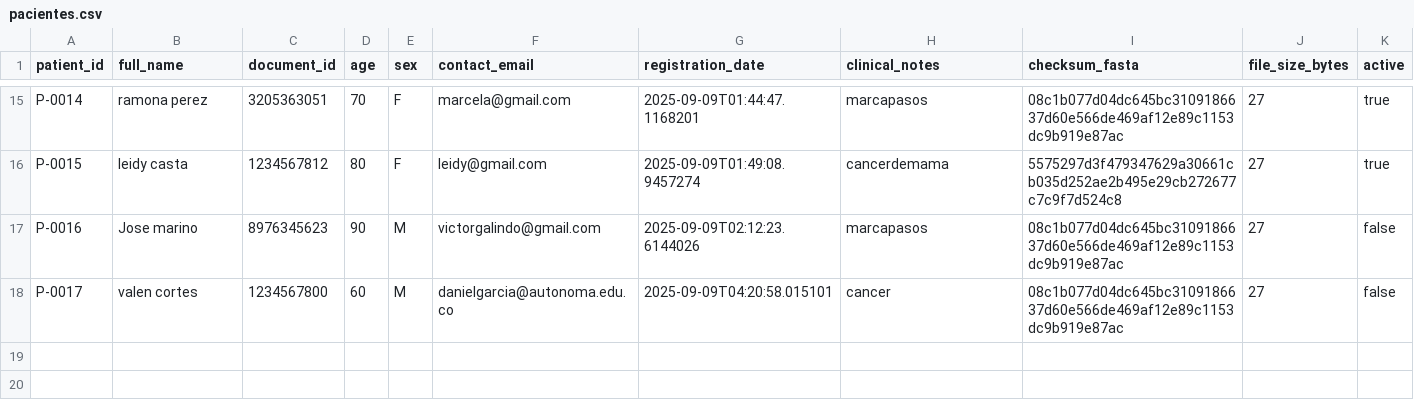
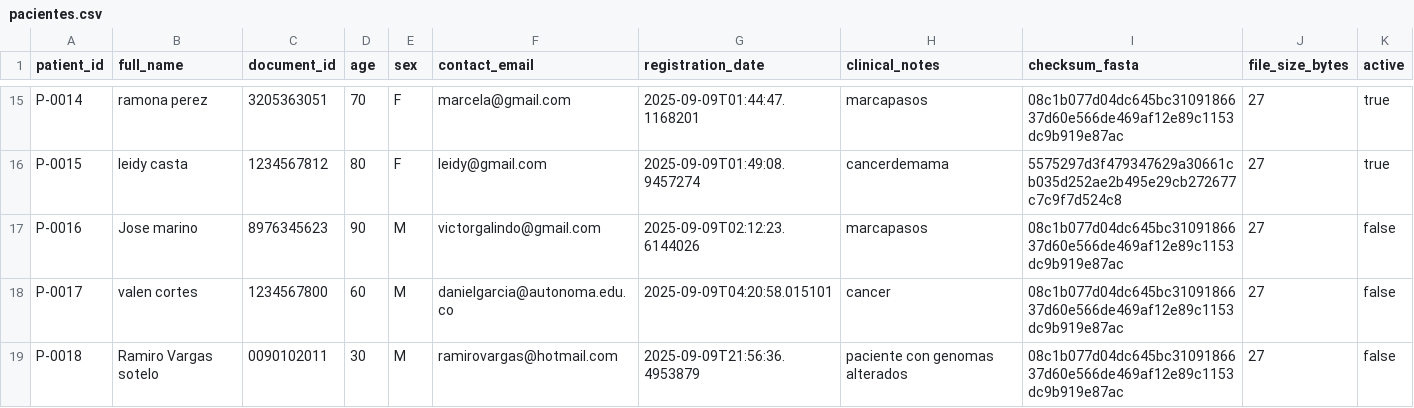
Before and after one commit to victormanuel20/Genomic_proyecto, a CSV file: tcp_serverGenomics/data/pacientes.csv, drawn as a sheet; only a part is shown, gaps mark what is left out; the diff names each change by its address in the sheet, - before the commit and + after, or states it on an @@ line.

```diff
--- a/tcp_serverGenomics/data/pacientes.csv
+++ b/tcp_serverGenomics/data/pacientes.csv
+row 19: P-0018 | Ramiro Vargas sotelo | 0090102011 | 30 | M | ramirovargas@hotmail.com | 2025-09-09T21:56:36.4953879 | paciente con genomas alterados | 08c1b077d04dc645bc3109186637d60e566de469af12e89c1153dc9b919e87ac | 27 | false
```
Also changed, not shown: tcp_serverGenomics/data/detecciones.csv, 8 other files.
